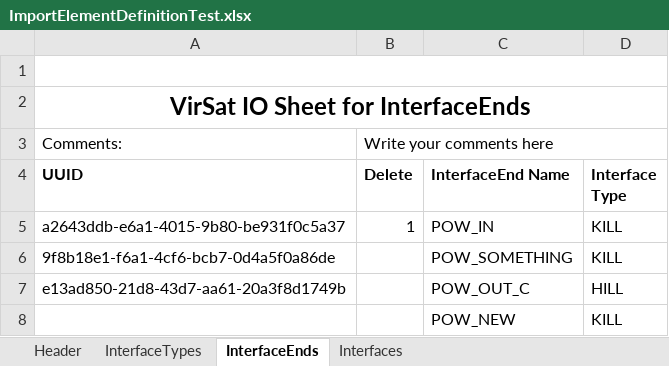
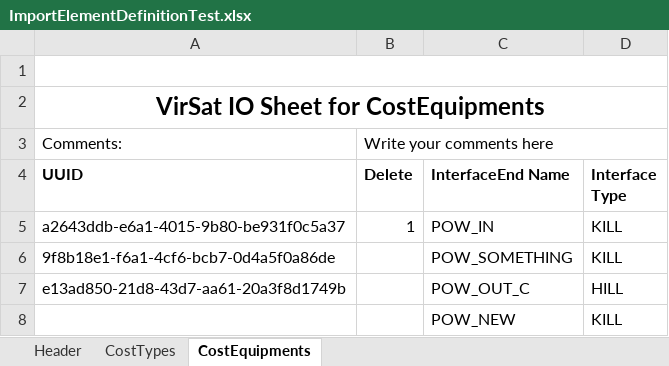
Before and after one commit to virtualsatellite/VirtualSatellite4-Core, an Excel workbook: de.dlr.sc.virsat.model.extension.budget.cost.test/resources/ImportElementDefinitionTest.xlsx, sheet CostEquipments, drawn as a sheet; values as stored, in another font and other column widths than the file's, no borders; the diff names each change by its address in the sheet, - before the commit and + after, or states it on an @@ line.

```diff
--- a/de.dlr.sc.virsat.model.extension.budget.cost.test/resources/ImportElementDefinitionTest.xlsx (sheet CostEquipments)
+++ b/de.dlr.sc.virsat.model.extension.budget.cost.test/resources/ImportElementDefinitionTest.xlsx (sheet CostEquipments)
-sheet tab: InterfaceTypes
+sheet tab: CostTypes
-sheet tab: InterfaceEnds
+sheet tab: CostEquipments
-sheet tab: Interfaces
-A2 (UUID): VirSat IO Sheet for InterfaceEnds
+A2 (UUID): VirSat IO Sheet for CostEquipments
```
Also changed, not shown: sheet CostTypes, de.dlr.sc.virsat.model.extension.budget.cost.test/resources/ElementDefinitionTest.xlsx, de.dlr.sc.virsat.model.extension.budget.cost.test/resources/InterfaceTypeCollectionTest.xlsx, 11 other files.
